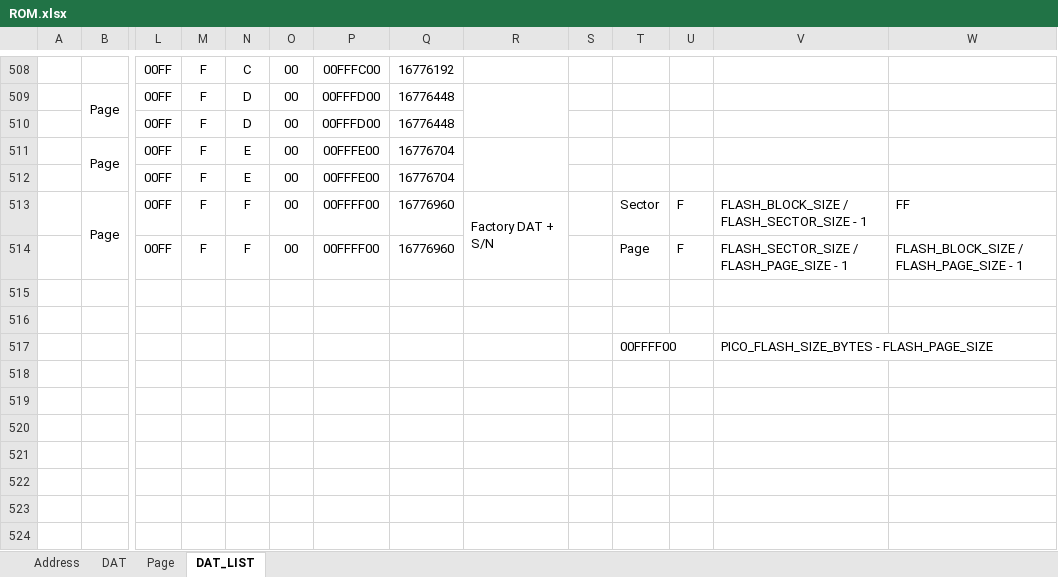
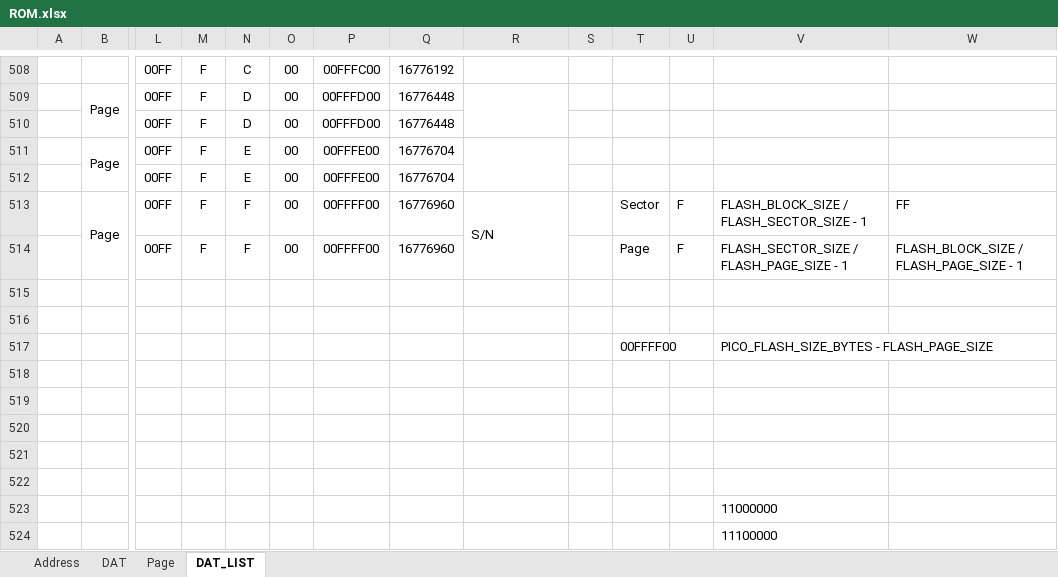
Before and after one commit to mw-eng/PCAB_Debugger, an Excel workbook: PCAB_Debugger_RP2040/ROM.xlsx, sheet DAT_LIST, drawn as a sheet; only a part is shown, gaps mark what is left out; values as stored, in another font and other column widths than the file's, no borders; rows hold the shown columns only; the diff names each change by its address in the sheet, - before the commit and + after, or states it on an @@ line.

```diff
--- a/PCAB_Debugger_RP2040/ROM.xlsx (sheet DAT_LIST)
+++ b/PCAB_Debugger_RP2040/ROM.xlsx (sheet DAT_LIST)
-R513: Factory DAT + S/N
+R513: S/N
+row 518: (empty)
+row 519: (empty)
+row 520: (empty)
+row 521: (empty)
+row 522: (empty)
+row 523:  |  |  |  |  |  |  |  |  |  |  |  | 11000000
+row 524:  |  |  |  |  |  |  |  |  |  |  |  | 11100000
```
Also changed, not shown: 5 other files.
